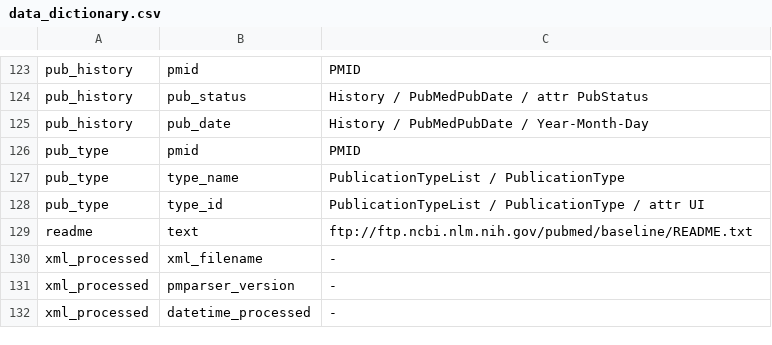
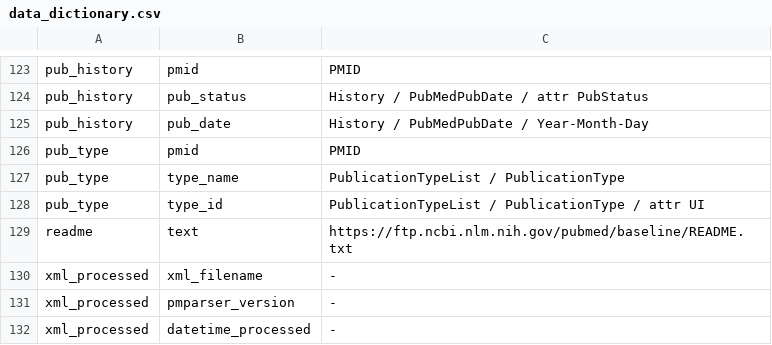
Before and after one commit to hugheylab/pmparser, a CSV file: inst/extdata/data_dictionary.csv, drawn as a sheet; only a part is shown, gaps mark what is left out.

Commit message:
changed ftp urls to https and updated test standards for 2023.

```diff
--- a/inst/extdata/data_dictionary.csv
+++ b/inst/extdata/data_dictionary.csv
@@ -128,3 +128,3 @@ pub_type,type_name,PublicationTypeList / PublicationType
 pub_type,type_id,PublicationTypeList / PublicationType / attr UI
-readme,text,ftp://ftp.ncbi.nlm.nih.gov/pubmed/baseline/README.txt
+readme,text,https://ftp.ncbi.nlm.nih.gov/pubmed/baseline/README.txt
 xml_processed,xml_filename,-
```
Also changed, not shown: 28 other files.
